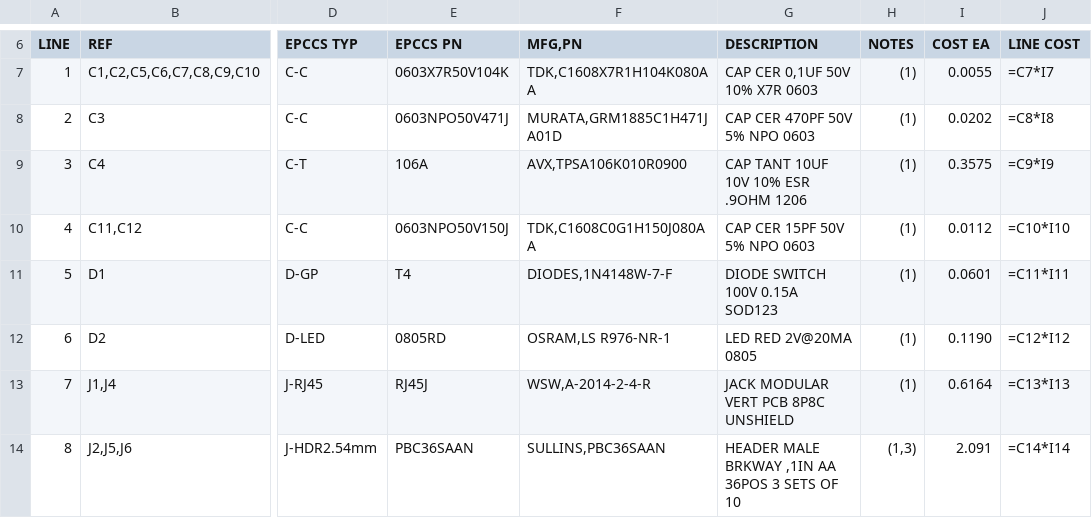
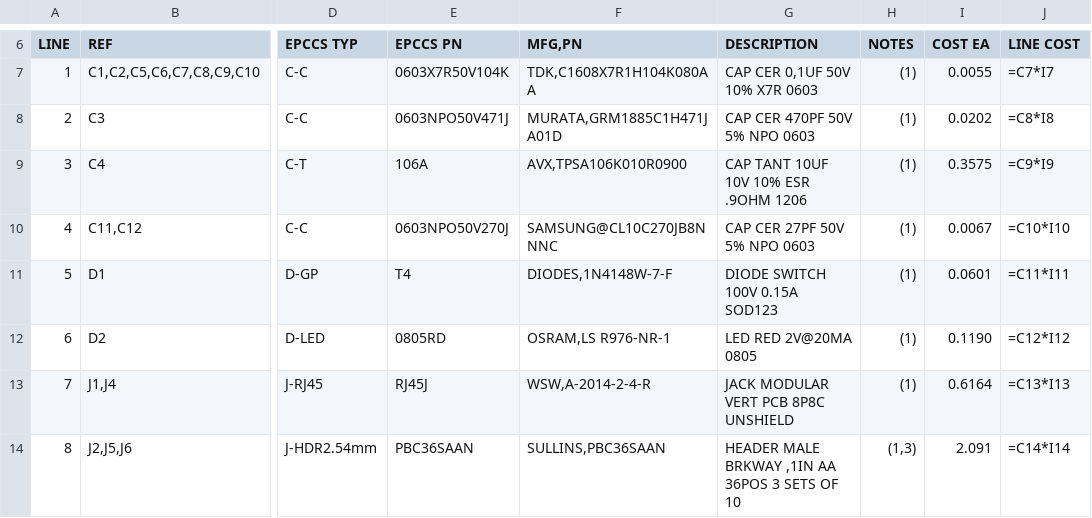
Before and after one commit to epccs/RPUadpt, a CSV file: Hardware/Design/14226,BOM.csv, drawn as a sheet; only a part is shown, gaps mark what is left out; the diff names each change by its address in the sheet, - before the commit and + after, or states it on an @@ line.

Commit message:
RPUadpt: crystal capacitors, eagle is not for open hardware

```diff
--- a/Hardware/Design/14226,BOM.csv
+++ b/Hardware/Design/14226,BOM.csv
-E10 (EPCCS PN): 0603NPO50V150J
+E10 (EPCCS PN): 0603NPO50V270J
-F10 (MFG,PN): TDK,C1608C0G1H150J080AA
+F10 (MFG,PN): SAMSUNG@CL10C270JB8NNNC
-G10 (DESCRIPTION): CAP CER 15PF 50V 5% NPO 0603
+G10 (DESCRIPTION): CAP CER 27PF 50V 5% NPO 0603
-I10 (COST EA): 0.0112
+I10 (COST EA): 0.0067
```
Also changed, not shown: 7 other files.
